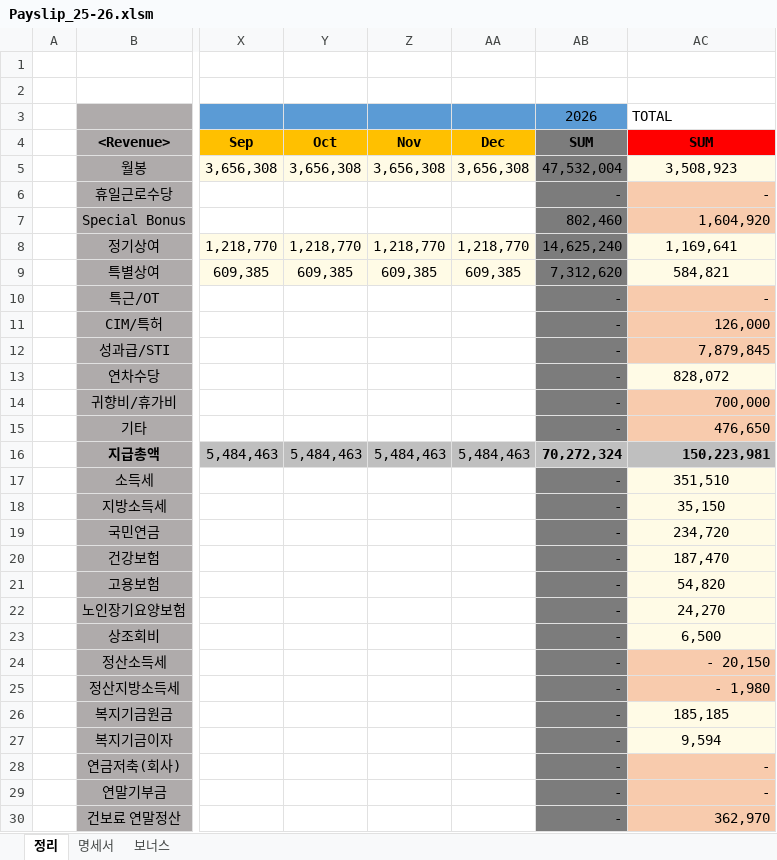
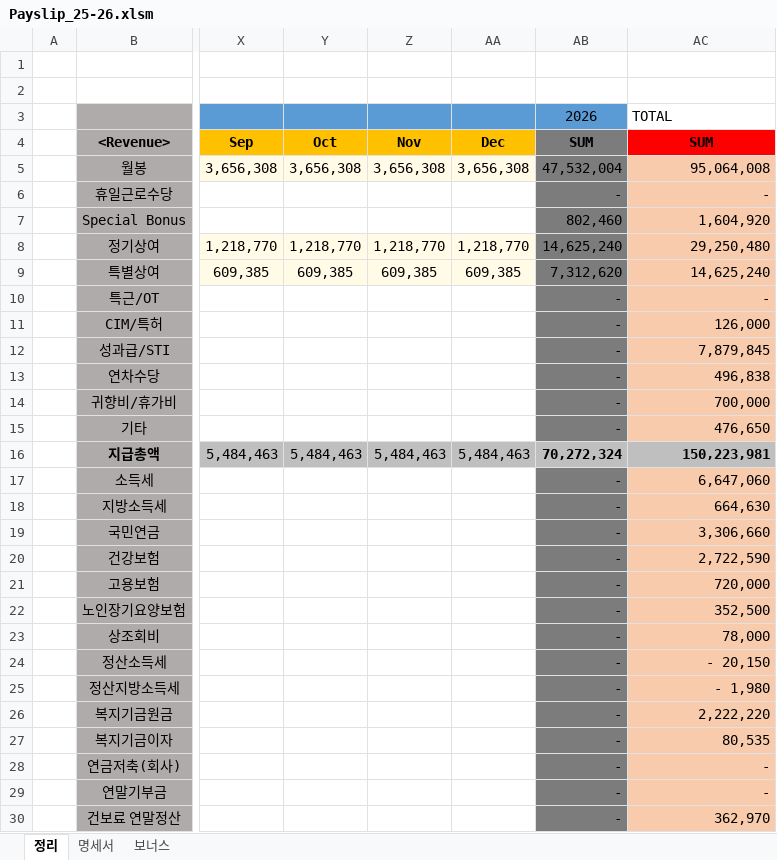
Before and after one commit to saewon1000/csw, an Excel workbook: Payslip/Payslip_25-26.xlsm, sheet 정리, drawn as a sheet; only a part is shown, gaps mark what is left out; values as stored, in another font and other column widths than the file's, no borders; the diff names each change by its address in the sheet, - before the commit and + after, or states it on an @@ line.

```diff
--- a/Payslip/Payslip_25-26.xlsm (sheet 정리)
+++ b/Payslip/Payslip_25-26.xlsm (sheet 정리)
-AC5: 3,508,923
+AC5: 95,064,008
@@ AC5 fill: #FFFBE6 → #F8CBAD, alignment: center → right @@
-AC8: 1,169,641
+AC8: 29,250,480
@@ AC8:AC9 fill: #FFFBE6 → #F8CBAD, alignment: center → right @@
-AC9: 584,821
+AC9: 14,625,240
-AC13: 828,072
+AC13: 496,838
@@ AC13 fill: #FFFBE6 → #F8CBAD, alignment: center → right @@
-AC17: 351,510
+AC17: 6,647,060
@@ AC17:AC23 fill: #FFFBE6 → #F8CBAD, alignment: center → right @@
-AC18: 35,150
+AC18: 664,630
-AC19: 234,720
+AC19: 3,306,660
-AC20: 187,470
+AC20: 2,722,590
-AC21: 54,820
+AC21: 720,000
-AC22: 24,270
+AC22: 352,500
-AC23: 6,500
+AC23: 78,000
-AC26: 185,185
+AC26: 2,222,220
@@ AC26:AC27 fill: #FFFBE6 → #F8CBAD, alignment: center → right @@
-AC27: 9,594
+AC27: 80,535
```
Also changed, not shown: Payslip/Payslip_22-23.xlsm, Payslip/Payslip_23-24.xlsm, 1 other file.
